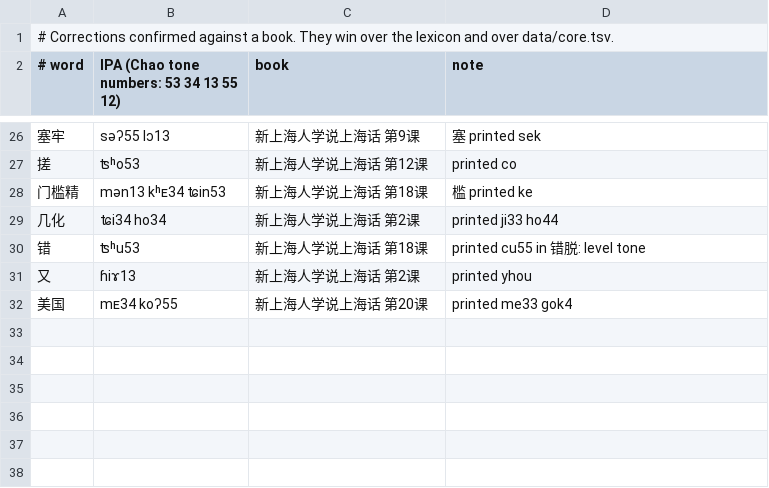
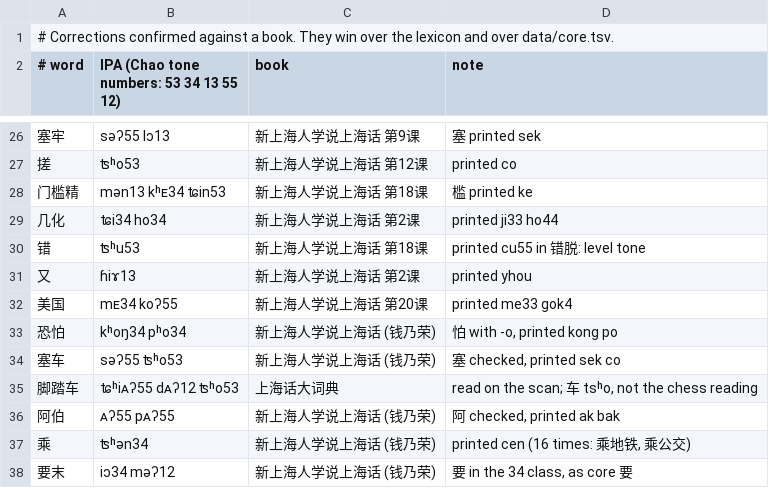
Before and after one commit to tbrapor-arch/sy-zy, a TSV file: course/overrides.tsv, drawn as a sheet; only a part is shown, gaps mark what is left out.

```diff
--- a/course/overrides.tsv
+++ b/course/overrides.tsv
@@ -32 +32,7 @@
 美国	mᴇ34 koʔ55	新上海人学说上海话 第20课	printed me33 gok4
+恐怕	kʰoŋ34 pʰo34	新上海人学说上海话 (钱乃荣)	怕 with -o, printed kong po
+塞车	səʔ55 ʦʰo53	新上海人学说上海话 (钱乃荣)	塞 checked, printed sek co
+脚踏车	ʨʰiᴀʔ55 dᴀʔ12 ʦʰo53	上海话大词典	read on the scan; 车 tsʰo, not the chess reading
+阿伯	ᴀʔ55 pᴀʔ55	新上海人学说上海话 (钱乃荣)	阿 checked, printed ak bak
+乘	ʦʰən34	新上海人学说上海话 (钱乃荣)	printed cen (16 times: 乘地铁, 乘公交)
+要末	iɔ34 məʔ12	新上海人学说上海话 (钱乃荣)	要 in the 34 class, as core 要
```
Also changed, not shown: course/core.tsv.
